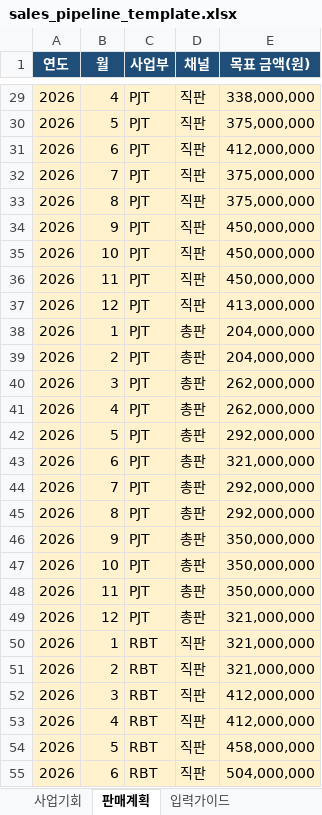
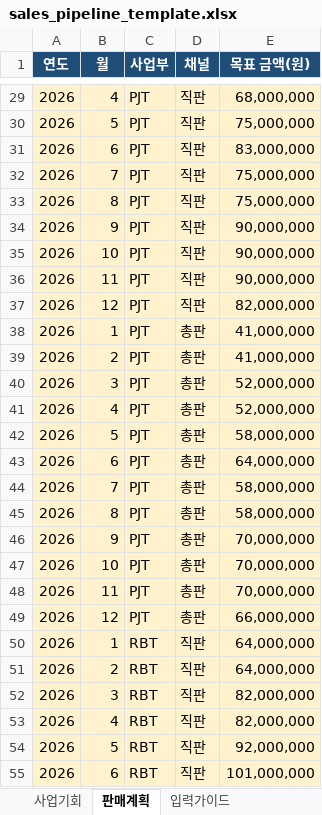
Before and after one commit to staycuriousn/mi-example, an Excel workbook: excel/sales_pipeline_template.xlsx, sheet 판매계획, drawn as a sheet; only a part is shown, gaps mark what is left out; values as stored, in another font and other column widths than the file's, no borders; the diff covers the shown part only; the diff names each change by its address in the sheet, - before the commit and + after, or states it on an @@ line.

```diff
--- a/excel/sales_pipeline_template.xlsx (sheet 판매계획)
+++ b/excel/sales_pipeline_template.xlsx (sheet 판매계획)
-E29 (목표 금액(원)): 338,000,000
+E29 (목표 금액(원)): 68,000,000
-E30 (목표 금액(원)): 375,000,000
+E30 (목표 금액(원)): 75,000,000
-E31 (목표 금액(원)): 412,000,000
+E31 (목표 금액(원)): 83,000,000
-E32:E33 (목표 금액(원)): 375,000,000
+E32:E33 (목표 금액(원)): 75,000,000
-E34:E36 (목표 금액(원)): 450,000,000
+E34:E36 (목표 금액(원)): 90,000,000
-E37 (목표 금액(원)): 413,000,000
+E37 (목표 금액(원)): 82,000,000
-E38:E39 (목표 금액(원)): 204,000,000
+E38:E39 (목표 금액(원)): 41,000,000
-E40:E41 (목표 금액(원)): 262,000,000
+E40:E41 (목표 금액(원)): 52,000,000
-E42 (목표 금액(원)): 292,000,000
+E42 (목표 금액(원)): 58,000,000
-E43 (목표 금액(원)): 321,000,000
+E43 (목표 금액(원)): 64,000,000
-E44:E45 (목표 금액(원)): 292,000,000
+E44:E45 (목표 금액(원)): 58,000,000
-E46:E48 (목표 금액(원)): 350,000,000
+E46:E48 (목표 금액(원)): 70,000,000
-E49 (목표 금액(원)): 321,000,000
+E49 (목표 금액(원)): 66,000,000
-E50:E51 (목표 금액(원)): 321,000,000
+E50:E51 (목표 금액(원)): 64,000,000
-E52:E53 (목표 금액(원)): 412,000,000
+E52:E53 (목표 금액(원)): 82,000,000
-E54 (목표 금액(원)): 458,000,000
+E54 (목표 금액(원)): 92,000,000
-E55 (목표 금액(원)): 504,000,000
+E55 (목표 금액(원)): 101,000,000
```
Also changed, not shown: 69 edited cells elsewhere in this sheet, sheet 사업기회, excel/salesforce_import_sample.xlsx, 26 other files.
